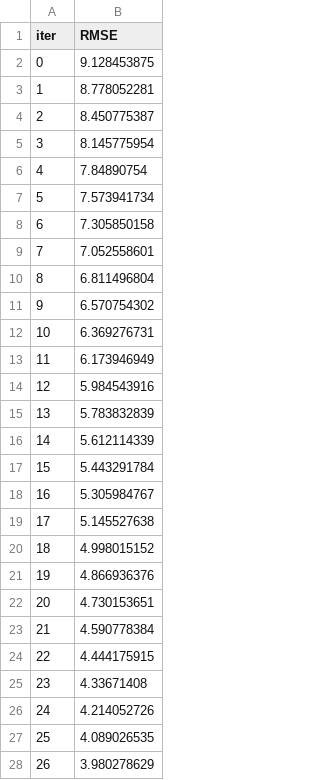
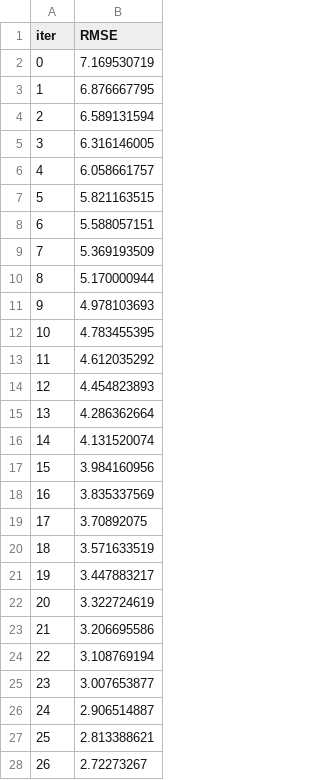
Before and after one commit to shannoj/ff_data_science_project, a TSV file: catboost_info/learn_error.tsv, drawn as a sheet; only a part is shown; the diff covers the shown part only.

```diff
--- a/catboost_info/learn_error.tsv
+++ b/catboost_info/learn_error.tsv
@@ -1,28 +1,28 @@
 iter	RMSE
-0	9.128453875
-1	8.778052281
-2	8.450775387
-3	8.145775954
-4	7.84890754
-5	7.573941734
-6	7.305850158
-7	7.052558601
-8	6.811496804
-9	6.570754302
-10	6.369276731
-11	6.173946949
-12	5.984543916
-13	5.783832839
-14	5.612114339
-15	5.443291784
-16	5.305984767
-17	5.145527638
-18	4.998015152
-19	4.866936376
-20	4.730153651
-21	4.590778384
-22	4.444175915
-23	4.33671408
-24	4.214052726
-25	4.089026535
-26	3.980278629
+0	7.169530719
+1	6.876667795
+2	6.589131594
+3	6.316146005
+4	6.058661757
+5	5.821163515
+6	5.588057151
+7	5.369193509
+8	5.170000944
+9	4.978103693
+10	4.783455395
+11	4.612035292
+12	4.454823893
+13	4.286362664
+14	4.131520074
+15	3.984160956
+16	3.835337569
+17	3.70892075
+18	3.571633519
+19	3.447883217
+20	3.322724619
+21	3.206695586
+22	3.108769194
+23	3.007653877
+24	2.906514887
+25	2.813388621
+26	2.72273267
```
Also changed, not shown: 23 edited cells elsewhere in this file, catboost_info/time_left.tsv, 3 other files.
